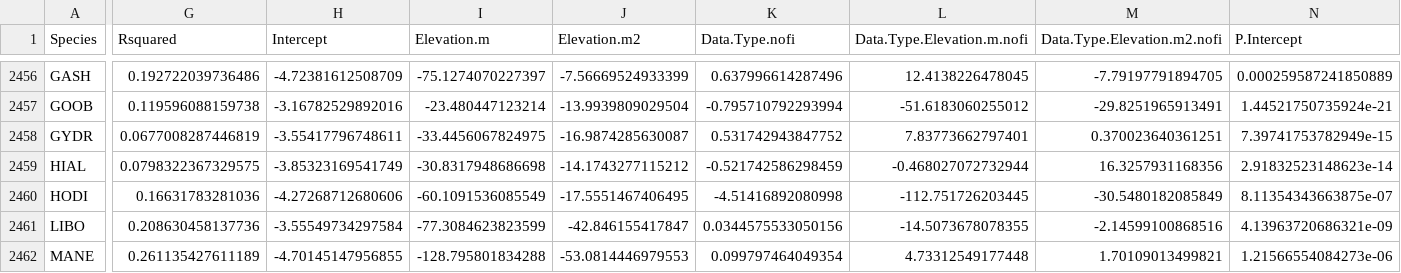
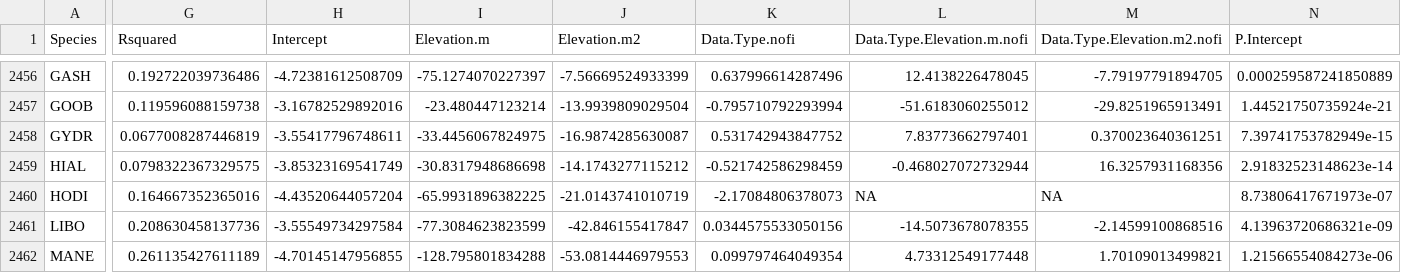
Before and after one commit to angert/rachel_noca, a CSV file: data/3c_global_mod_coefficients_with_P_NOFIRE.csv, drawn as a sheet; only a part is shown, gaps mark what is left out; the diff covers the shown part only; the diff names each change by its address in the sheet, - before the commit and + after, or states it on an @@ line.

```diff
--- a/data/3c_global_mod_coefficients_with_P_NOFIRE.csv
+++ b/data/3c_global_mod_coefficients_with_P_NOFIRE.csv
-G2460 (Rsquared): 0.16631783281036
+G2460 (Rsquared): 0.164667352365016
-H2460 (Intercept): -4.27268712680606
+H2460 (Intercept): -4.43520644057204
-I2460 (Elevation.m): -60.1091536085549
+I2460 (Elevation.m): -65.9931896382225
-J2460 (Elevation.m2): -17.5551467406495
+J2460 (Elevation.m2): -21.0143741010719
-K2460 (Data.Type.nofi): -4.51416892080998
+K2460 (Data.Type.nofi): -2.17084806378073
-L2460 (Data.Type.Elevation.m.nofi): -112.751726203445
+L2460 (Data.Type.Elevation.m.nofi): NA
-M2460 (Data.Type.Elevation.m2.nofi): -30.5480182085849
+M2460 (Data.Type.Elevation.m2.nofi): NA
-N2460 (P.Intercept): 8.11354343663875e-07
+N2460 (P.Intercept): 8.73806417671973e-07
```
Also changed, not shown: 44 edited cells elsewhere in this file, data/3c_global_mod_coefficients_with_P_FIRE.csv, data/3c_top_mod_coefficients.csv.
